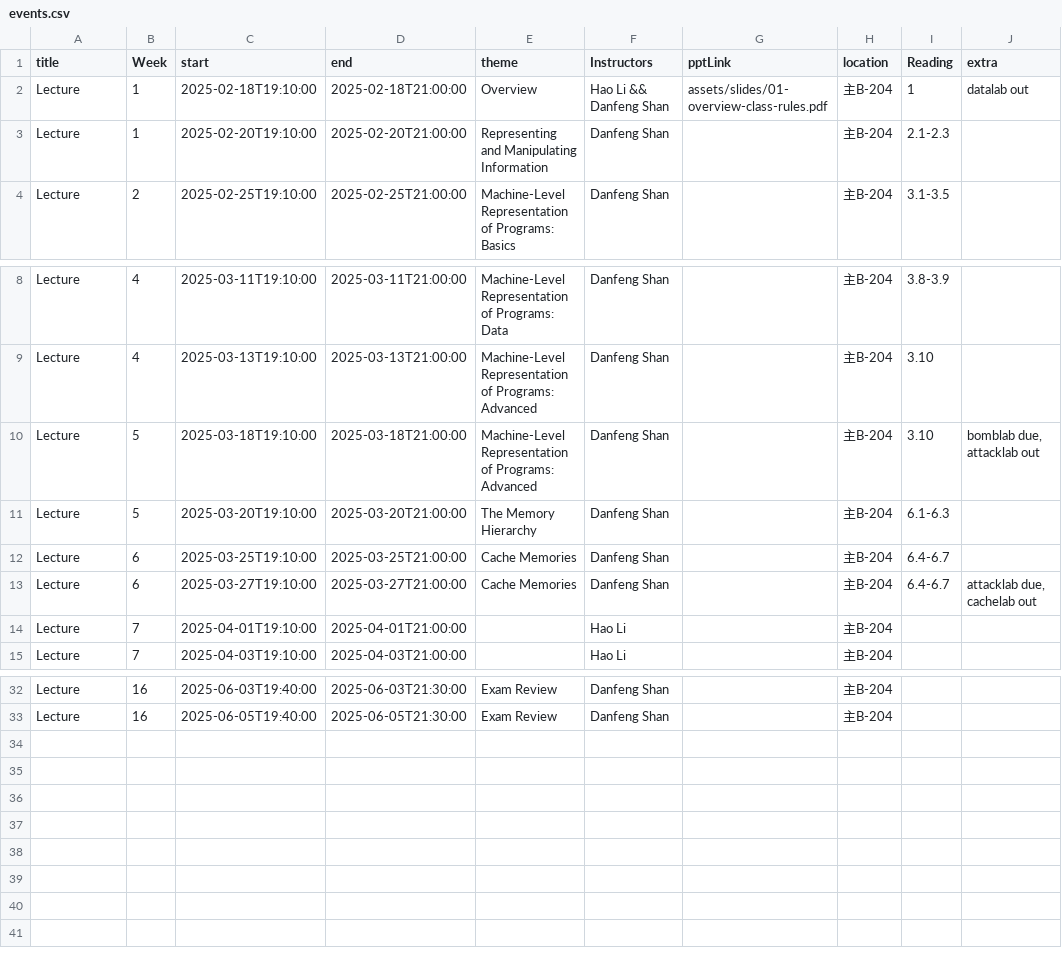
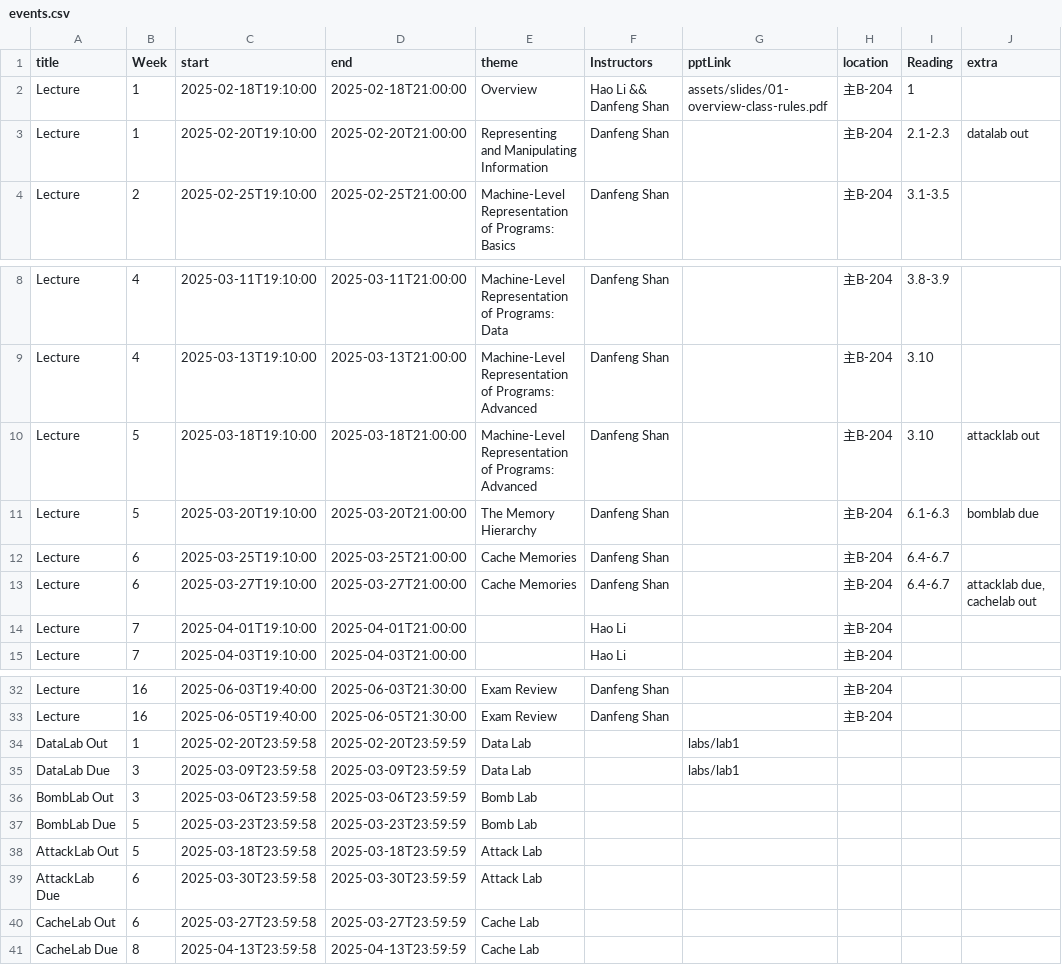
Before and after one commit to xjtu-ics/ics-webpage, a CSV file: docs/static/data/events.csv, drawn as a sheet; only a part is shown, gaps mark what is left out.

Commit message:
✨ Add calendar of labs

```diff
--- a/docs/static/data/events.csv
+++ b/docs/static/data/events.csv
@@ -1,4 +1,4 @@
 title,Week,start,end,theme,Instructors,pptLink,location,Reading,extra
-Lecture,1,2025-02-18T19:10:00,2025-02-18T21:00:00,Overview,Hao Li && Danfeng Shan,assets/slides/01-overview-class-rules.pdf,主B-204,1,datalab out
-Lecture,1,2025-02-20T19:10:00,2025-02-20T21:00:00,Representing and Manipulating Information,Danfeng Shan,,主B-204,2.1-2.3,
+Lecture,1,2025-02-18T19:10:00,2025-02-18T21:00:00,Overview,Hao Li && Danfeng Shan,assets/slides/01-overview-class-rules.pdf,主B-204,1,
+Lecture,1,2025-02-20T19:10:00,2025-02-20T21:00:00,Representing and Manipulating Information,Danfeng Shan,,主B-204,2.1-2.3,datalab out
 Lecture,2,2025-02-25T19:10:00,2025-02-25T21:00:00,Machine-Level Representation of Programs: Basics,Danfeng Shan,,主B-204,3.1-3.5,
@@ -9,4 +9,4 @@ Lecture,4,2025-03-11T19:10:00,2025-03-11T21:00:00,Machine-Level Representation o
 Lecture,4,2025-03-13T19:10:00,2025-03-13T21:00:00,Machine-Level Representation of Programs: Advanced,Danfeng Shan,,主B-204,3.10,
-Lecture,5,2025-03-18T19:10:00,2025-03-18T21:00:00,Machine-Level Representation of Programs: Advanced,Danfeng Shan,,主B-204,3.10,"bomblab due, attacklab out"
-Lecture,5,2025-03-20T19:10:00,2025-03-20T21:00:00,The Memory Hierarchy,Danfeng Shan,,主B-204,6.1-6.3,
+Lecture,5,2025-03-18T19:10:00,2025-03-18T21:00:00,Machine-Level Representation of Programs: Advanced,Danfeng Shan,,主B-204,3.10,attacklab out
+Lecture,5,2025-03-20T19:10:00,2025-03-20T21:00:00,The Memory Hierarchy,Danfeng Shan,,主B-204,6.1-6.3,bomblab due
 Lecture,6,2025-03-25T19:10:00,2025-03-25T21:00:00,Cache Memories,Danfeng Shan,,主B-204,6.4-6.7,
@@ -33 +33,9 @@ Lecture,16,2025-06-03T19:40:00,2025-06-03T21:30:00,Exam Review,Danfeng Shan,,主
 Lecture,16,2025-06-05T19:40:00,2025-06-05T21:30:00,Exam Review,Danfeng Shan,,主B-204,,
+DataLab Out,1,2025-02-20T23:59:58,2025-02-20T23:59:59,Data Lab,,labs/lab1,,,
+DataLab Due,3,2025-03-09T23:59:58,2025-03-09T23:59:59,Data Lab,,labs/lab1,,,
+BombLab Out,3,2025-03-06T23:59:58,2025-03-06T23:59:59,Bomb Lab,,,,,
+BombLab Due,5,2025-03-23T23:59:58,2025-03-23T23:59:59,Bomb Lab,,,,,
+AttackLab Out,5,2025-03-18T23:59:58,2025-03-18T23:59:59,Attack Lab,,,,,
+AttackLab Due,6,2025-03-30T23:59:58,2025-03-30T23:59:59,Attack Lab,,,,,
+CacheLab Out,6,2025-03-27T23:59:58,2025-03-27T23:59:59,Cache Lab,,,,,
+CacheLab Due,8,2025-04-13T23:59:58,2025-04-13T23:59:59,Cache Lab,,,,,
```
